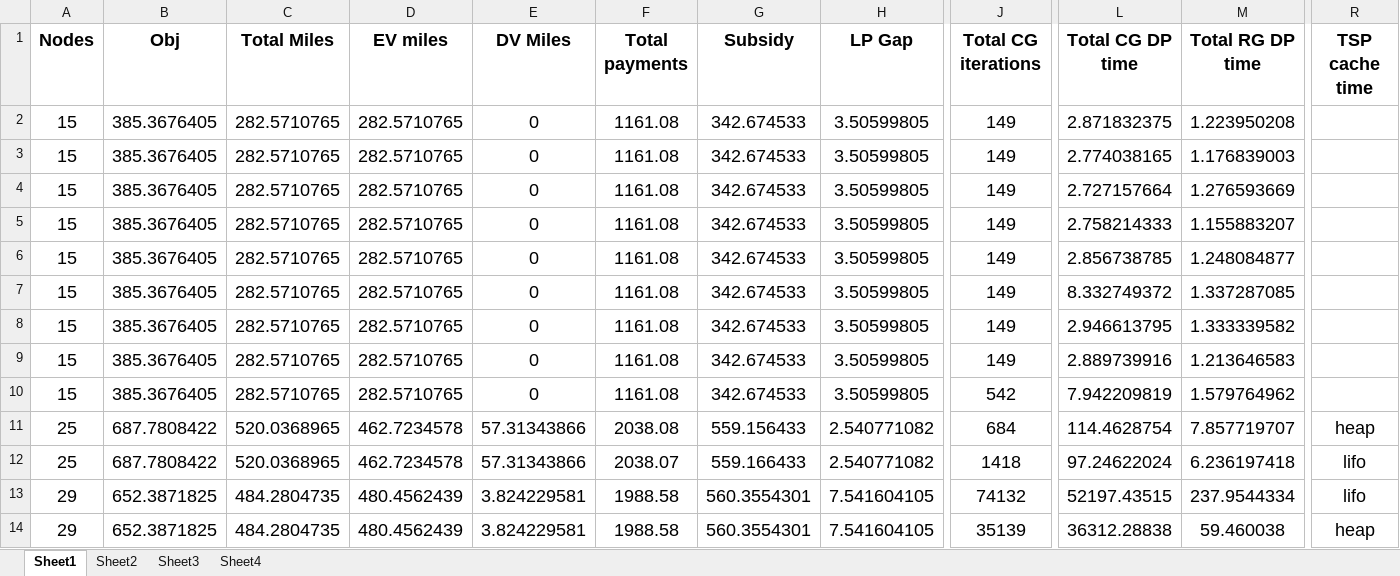
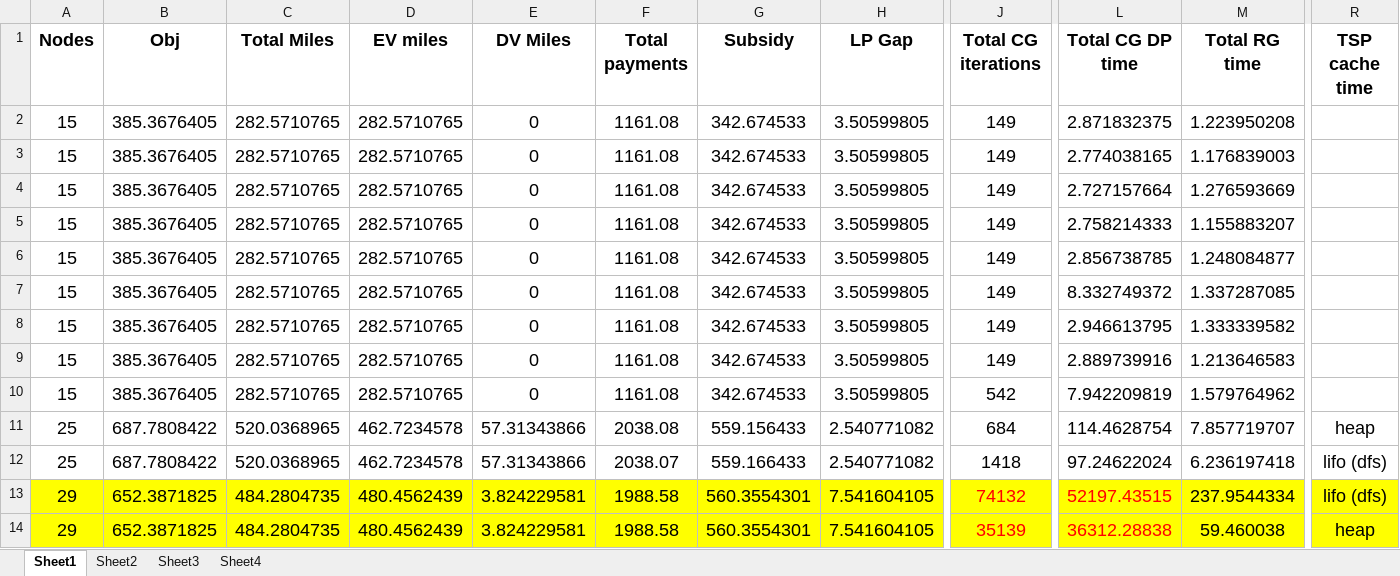
Before and after one commit to Tanvir19934/CVRP, an Excel workbook: New_codes/Results/results.xlsx, sheet Sheet1, drawn as a sheet; only a part is shown, gaps mark what is left out; values as stored, in another font and other column widths than the file's, no borders; the diff covers the shown part only; the diff names each change by its address in the sheet, - before the commit and + after, or states it on an @@ line.

```diff
--- a/New_codes/Results/results.xlsx (sheet Sheet1)
+++ b/New_codes/Results/results.xlsx (sheet Sheet1)
-M1: Total RG DP time
+M1: Total RG time
-R12:R13 (TSP cache time): lifo
+R12:R13 (TSP cache time): lifo (dfs)
-A13:R14 fill: none
+A13:R14 fill: #FFFF00
-J13:J14 text colour: black
+J13:J14 text colour: #FF0000
-L13:L14 text colour: black
+L13:L14 text colour: #FF0000
```
Also changed, not shown: cell formats elsewhere in this sheet, 1 other file.
